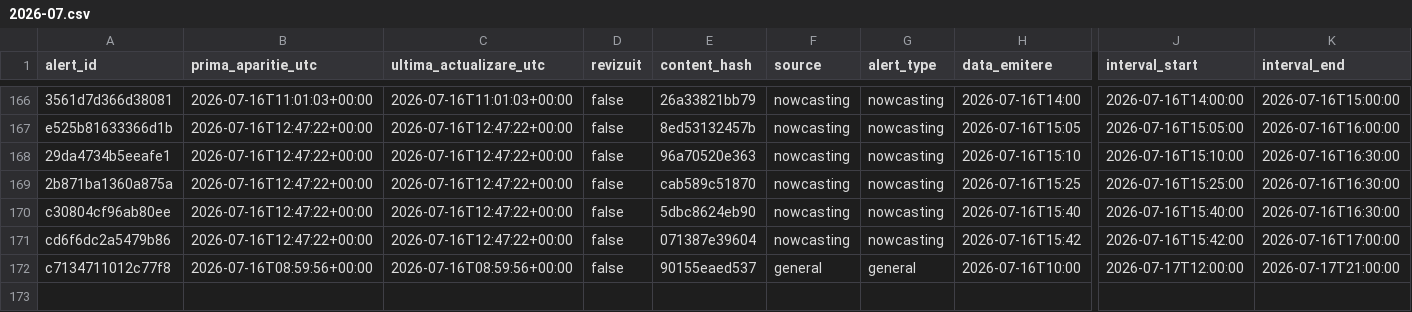
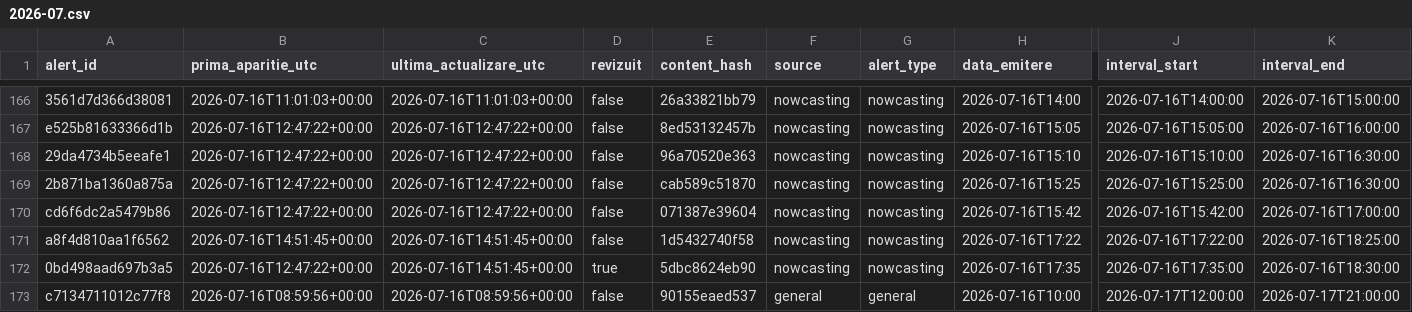
Before and after one commit to mariusbudileanu/date-meteo, a CSV file: public/istoric/2026/2026-07.csv, drawn as a sheet; only a part is shown, gaps mark what is left out; removed rows and columns are numbered as before the commit, all else as after; rows hold the shown columns only; the diff names each change by its address in the sheet, - before the commit and + after, or states it on an @@ line.

```diff
--- a/public/istoric/2026/2026-07.csv
+++ b/public/istoric/2026/2026-07.csv
-row 170: c30804cf96ab80ee | 2026-07-16T12:47:22+00:00 | 2026-07-16T12:47:22+00:00 | false | 5dbc8624eb90 | nowcasting | nowcasting | 2026-07-16T15:40 | 2026-07-16T15:40:00 | 2026-07-16T16:30:00
+row 171: a8f4d810aa1f6562 | 2026-07-16T14:51:45+00:00 | 2026-07-16T14:51:45+00:00 | false | 1d5432740f58 | nowcasting | nowcasting | 2026-07-16T17:22 | 2026-07-16T17:22:00 | 2026-07-16T18:25:00
+row 172: 0bd498aad697b3a5 | 2026-07-16T12:47:22+00:00 | 2026-07-16T14:51:45+00:00 | true | 5dbc8624eb90 | nowcasting | nowcasting | 2026-07-16T17:35 | 2026-07-16T17:35:00 | 2026-07-16T18:30:00
```
Also changed, not shown: public/istoric/nowcasting/2026-07.csv, public/istoric/toate-alertele.csv, 14 other files.
